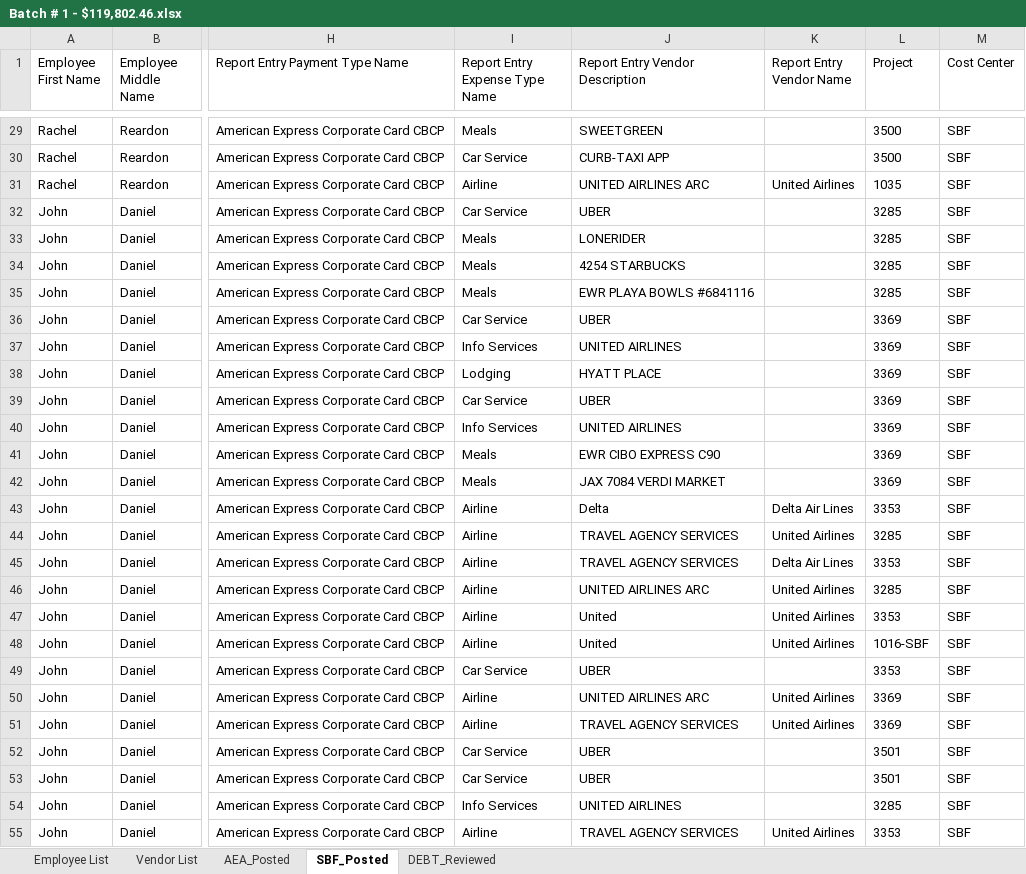
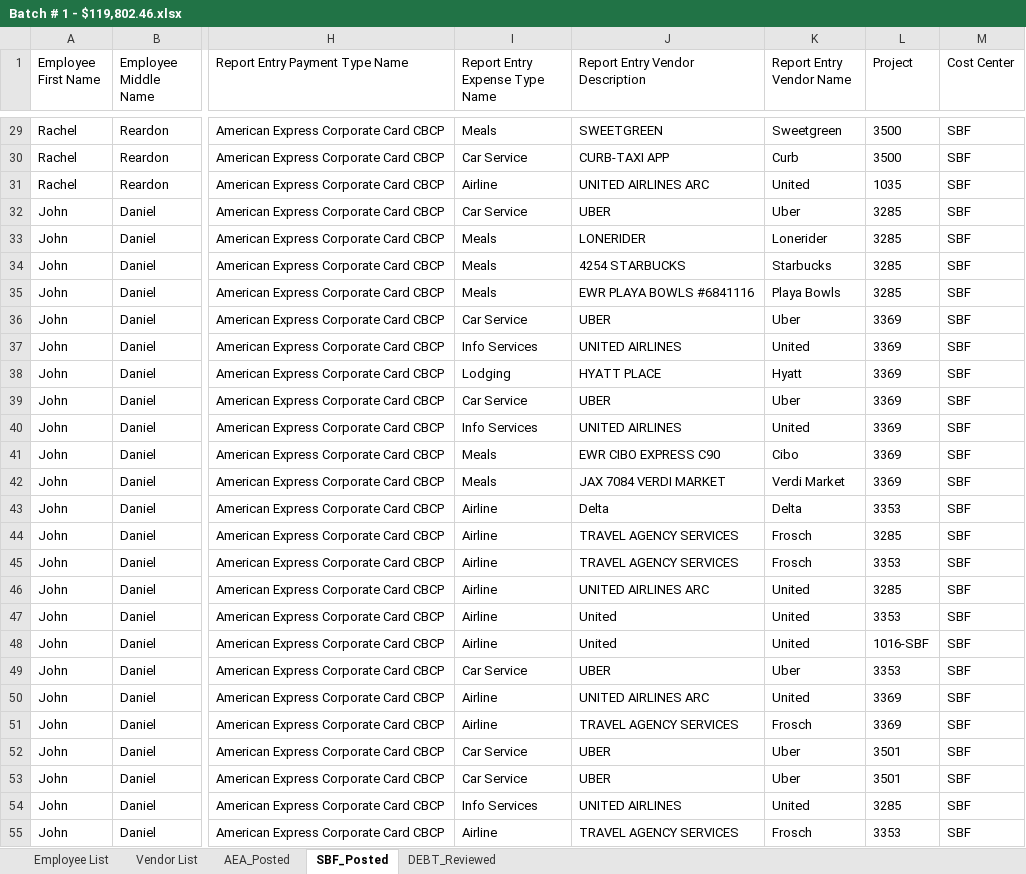
Before and after one commit to skatkar-01/aea_concur_process, an Excel workbook: scrubbing_process/Batch # 1 - $119,802.46.xlsx, sheet SBF_Posted, drawn as a sheet; only a part is shown, gaps mark what is left out; values as stored, in another font and other column widths than the file's, no borders; the diff covers the shown part only; the diff names each change by its address in the sheet, - before the commit and + after, or states it on an @@ line.

```diff
--- a/scrubbing_process/Batch # 1 - $119,802.46.xlsx (sheet SBF_Posted)
+++ b/scrubbing_process/Batch # 1 - $119,802.46.xlsx (sheet SBF_Posted)
-K29 (Report Entry Vendor Name): (empty)
+K29 (Report Entry Vendor Name): Sweetgreen
-K30 (Report Entry Vendor Name): (empty)
+K30 (Report Entry Vendor Name): Curb
-K31 (Report Entry Vendor Name): United Airlines
+K31 (Report Entry Vendor Name): United
-K32 (Report Entry Vendor Name): (empty)
+K32 (Report Entry Vendor Name): Uber
-K33 (Report Entry Vendor Name): (empty)
+K33 (Report Entry Vendor Name): Lonerider
-K34 (Report Entry Vendor Name): (empty)
+K34 (Report Entry Vendor Name): Starbucks
-K35 (Report Entry Vendor Name): (empty)
+K35 (Report Entry Vendor Name): Playa Bowls
-K36 (Report Entry Vendor Name): (empty)
+K36 (Report Entry Vendor Name): Uber
-K37 (Report Entry Vendor Name): (empty)
+K37 (Report Entry Vendor Name): United
-K38 (Report Entry Vendor Name): (empty)
+K38 (Report Entry Vendor Name): Hyatt
-K39 (Report Entry Vendor Name): (empty)
+K39 (Report Entry Vendor Name): Uber
-K40 (Report Entry Vendor Name): (empty)
+K40 (Report Entry Vendor Name): United
-K41 (Report Entry Vendor Name): (empty)
+K41 (Report Entry Vendor Name): Cibo
-K42 (Report Entry Vendor Name): (empty)
+K42 (Report Entry Vendor Name): Verdi Market
-K43 (Report Entry Vendor Name): Delta Air Lines
+K43 (Report Entry Vendor Name): Delta
-K44 (Report Entry Vendor Name): United Airlines
+K44 (Report Entry Vendor Name): Frosch
-K45 (Report Entry Vendor Name): Delta Air Lines
+K45 (Report Entry Vendor Name): Frosch
-K46:K48 (Report Entry Vendor Name): United Airlines
+K46:K48 (Report Entry Vendor Name): United
-K49 (Report Entry Vendor Name): (empty)
+K49 (Report Entry Vendor Name): Uber
-K50 (Report Entry Vendor Name): United Airlines
+K50 (Report Entry Vendor Name): United
-K51 (Report Entry Vendor Name): United Airlines
+K51 (Report Entry Vendor Name): Frosch
-K52:K53 (Report Entry Vendor Name): (empty)
+K52:K53 (Report Entry Vendor Name): Uber
-K54 (Report Entry Vendor Name): (empty)
+K54 (Report Entry Vendor Name): United
-K55 (Report Entry Vendor Name): United Airlines
+K55 (Report Entry Vendor Name): Frosch
```
Also changed, not shown: 126 edited cells elsewhere in this sheet, sheet AEA_Posted, sheet DEBT_Reviewed, 35 other files.
